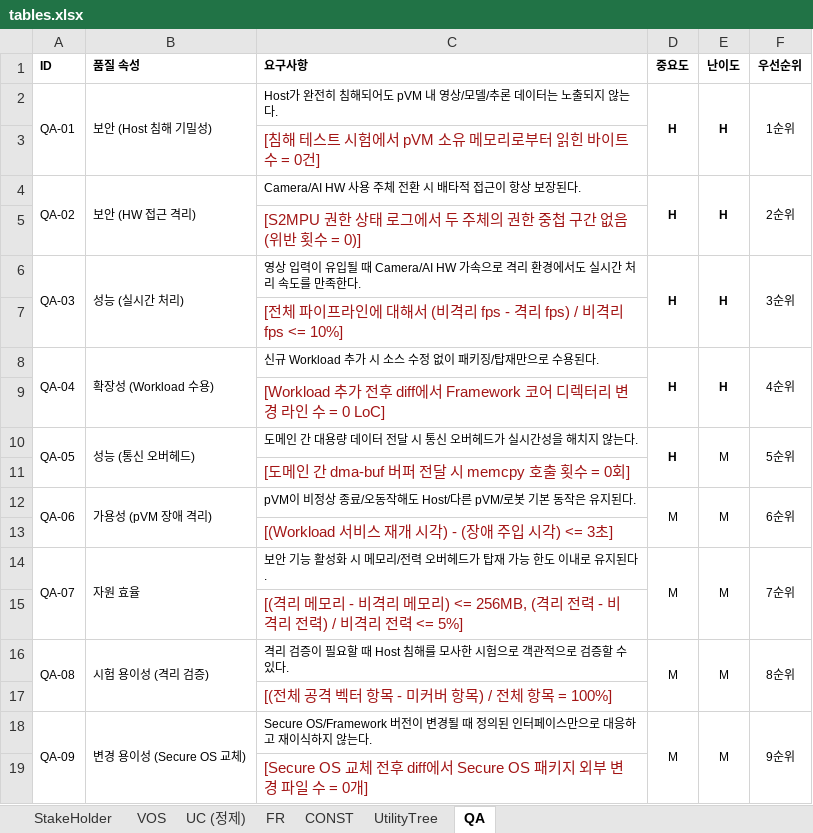
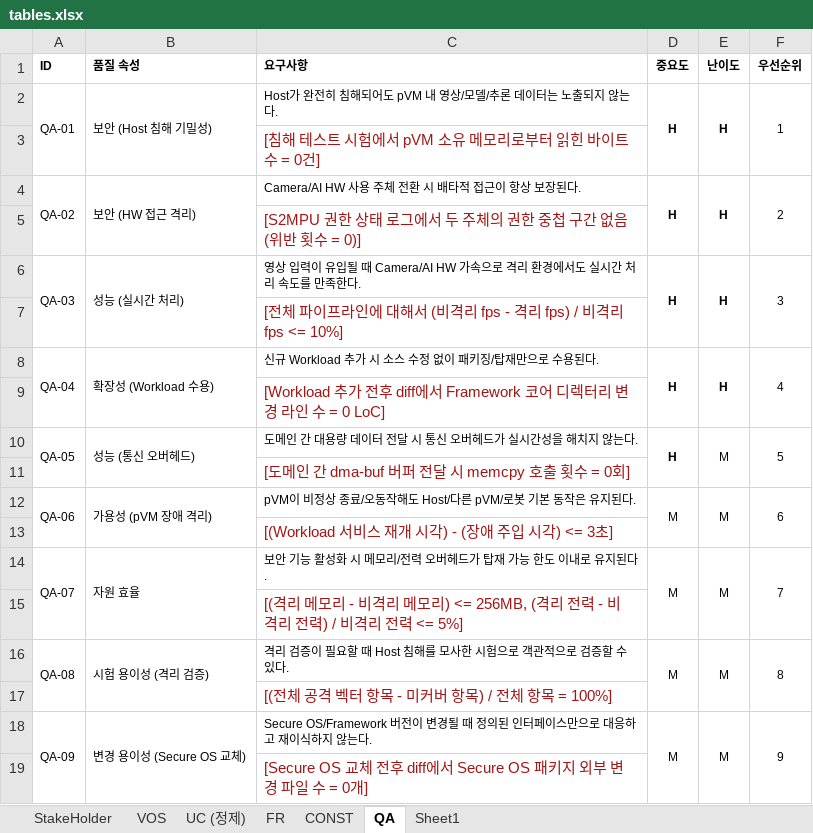
Before and after one commit to boram1288/test-p, an Excel workbook: ppt/tables.xlsx, sheet QA, drawn as a sheet; values as stored, in another font and other column widths than the file's, no borders; the diff names each change by its address in the sheet, - before the commit and + after, or states it on an @@ line.

```diff
--- a/ppt/tables.xlsx (sheet QA)
+++ b/ppt/tables.xlsx (sheet QA)
-sheet tab: UtilityTree
+sheet tab: Sheet1
-F2 (우선순위): 1순위
+F2 (우선순위): 1
-F4 (우선순위): 2순위
+F4 (우선순위): 2
-F6 (우선순위): 3순위
+F6 (우선순위): 3
-F8 (우선순위): 4순위
+F8 (우선순위): 4
-F10 (우선순위): 5순위
+F10 (우선순위): 5
-F12 (우선순위): 6순위
+F12 (우선순위): 6
-F14 (우선순위): 7순위
+F14 (우선순위): 7
-F16 (우선순위): 8순위
+F16 (우선순위): 8
-F18 (우선순위): 9순위
+F18 (우선순위): 9
```
Also changed, not shown: charts or pictures, 3 other files.
